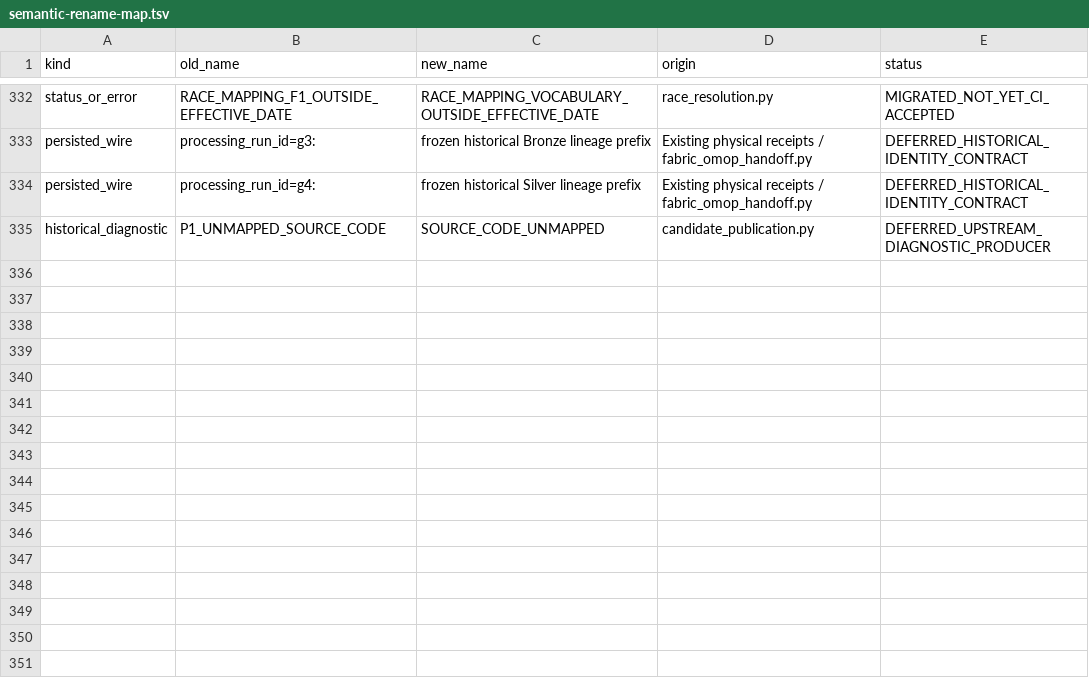
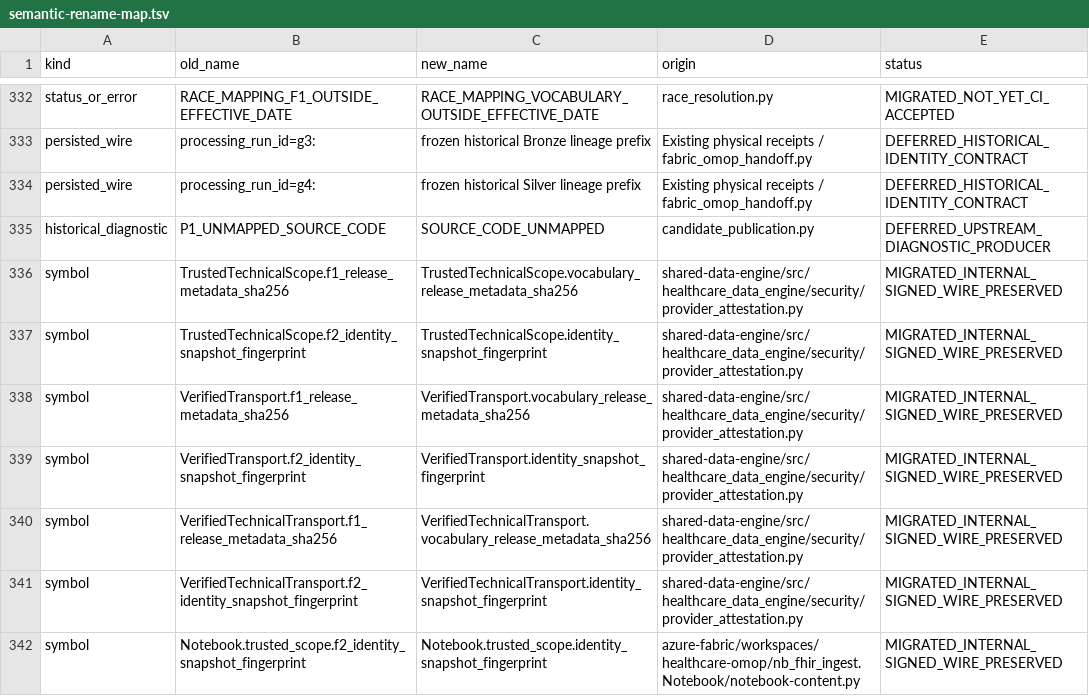
Before and after one commit to JohnZhang-DataForge/healthcare-data-platform, a TSV file: documents/systems/data-platform/shared-engine/semantic-rename-map.tsv, drawn as a sheet; only a part is shown, gaps mark what is left out; the diff names each change by its address in the sheet, - before the commit and + after, or states it on an @@ line.

Commit message:
refactor: finish semantic transport scope names with preserved signed wire
* refactor: semanticize signed-transport internal scope attributes

* refactor: semanticize signed-transport internal scope attributes

* test: migrate callers to semantic transport scope fields

* test: migrate callers to semantic transport scope fields

* test: migrate callers to semantic transport scope fields

* docs: map final semantic transport attribute migrations and frozen wire

* test: document zero-exemption business-symbol guard

* build: bump semanticized Shared Engine candidate to 0.1.17

* build: bump semanticized Shared Engine candidate to 0.1.17

* spec: record single acceptance task for final business-symbol migration

* test: align unpublished candidate release assertions to 0.1.17

* test: align unpublished candidate release assertions to 0.1.17

* test: align installed-Wheel/native parity with semantic scope and 0.1.17

```diff
--- a/documents/systems/data-platform/shared-engine/semantic-rename-map.tsv
+++ b/documents/systems/data-platform/shared-engine/semantic-rename-map.tsv
+row 336: symbol | TrustedTechnicalScope.f1_release_metadata_sha256 | TrustedTechnicalScope.vocabulary_release_metadata_sha256 | shared-data-engine/src/healthcare_data_engine/security/provider_attestation.py | MIGRATED_INTERNAL_SIGNED_WIRE_PRESERVED
+row 337: symbol | TrustedTechnicalScope.f2_identity_snapshot_fingerprint | TrustedTechnicalScope.identity_snapshot_fingerprint | shared-data-engine/src/healthcare_data_engine/security/provider_attestation.py | MIGRATED_INTERNAL_SIGNED_WIRE_PRESERVED
+row 338: symbol | VerifiedTransport.f1_release_metadata_sha256 | VerifiedTransport.vocabulary_release_metadata_sha256 | shared-data-engine/src/healthcare_data_engine/security/provider_attestation.py | MIGRATED_INTERNAL_SIGNED_WIRE_PRESERVED
+row 339: symbol | VerifiedTransport.f2_identity_snapshot_fingerprint | VerifiedTransport.identity_snapshot_fingerprint | shared-data-engine/src/healthcare_data_engine/security/provider_attestation.py | MIGRATED_INTERNAL_SIGNED_WIRE_PRESERVED
+row 340: symbol | VerifiedTechnicalTransport.f1_release_metadata_sha256 | VerifiedTechnicalTransport.vocabulary_release_metadata_sha256 | shared-data-engine/src/healthcare_data_engine/security/provider_attestation.py | MIGRATED_INTERNAL_SIGNED_WIRE_PRESERVED
+row 341: symbol | VerifiedTechnicalTransport.f2_identity_snapshot_fingerprint | VerifiedTechnicalTransport.identity_snapshot_fingerprint | shared-data-engine/src/healthcare_data_engine/security/provider_attestation.py | MIGRATED_INTERNAL_SIGNED_WIRE_PRESERVED
+row 342: symbol | Notebook.trusted_scope.f2_identity_snapshot_fingerprint | Notebook.trusted_scope.identity_snapshot_fingerprint | azure-fabric/workspaces/healthcare-omop/nb_fhir_ingest.Notebook/notebook-content.py | MIGRATED_INTERNAL_SIGNED_WIRE_PRESERVED
```
Also changed, not shown: 11 other files.
